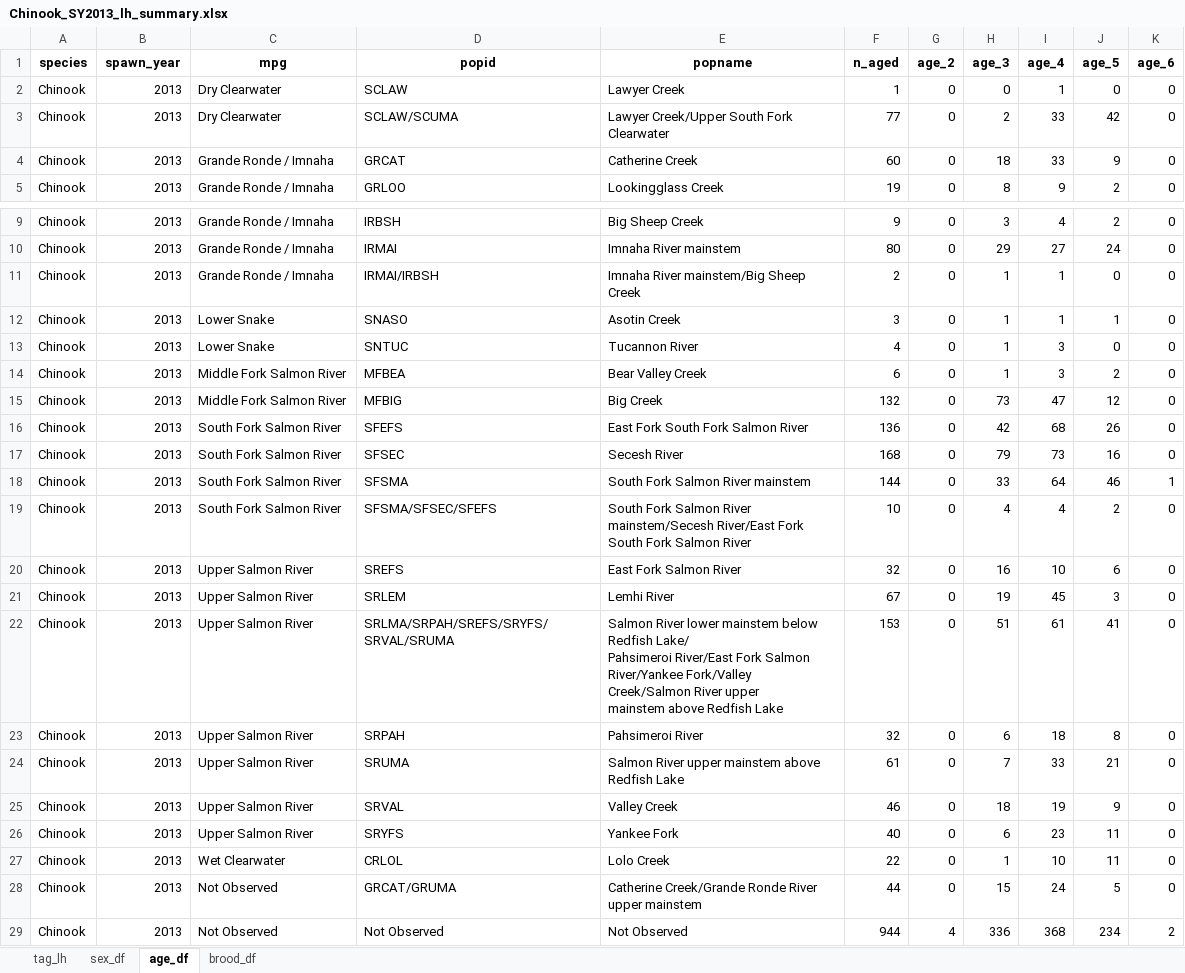
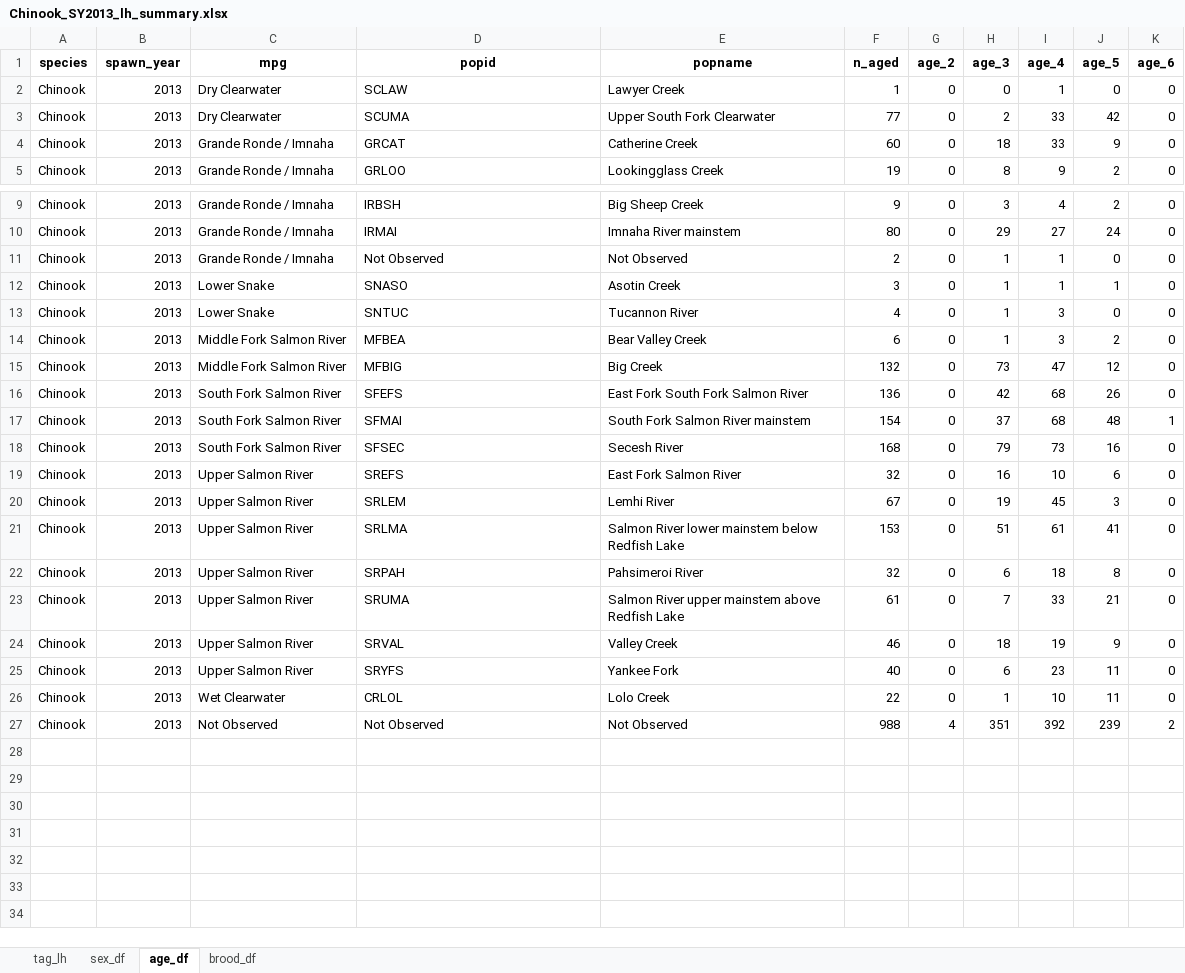
Before and after one commit to NPTfisheries/SnakeRiverFishStatus, an Excel workbook: output/life_history/Chinook_SY2013_lh_summary.xlsx, sheet age_df, drawn as a sheet; only a part is shown, gaps mark what is left out; values as stored, in another font and other column widths than the file's, no borders; removed rows and columns are numbered as before the commit, all else as after; ↵ is a line break in a cell; the diff names each change by its address in the sheet, - before the commit and + after, or states it on an @@ line.

```diff
--- a/output/life_history/Chinook_SY2013_lh_summary.xlsx (sheet age_df)
+++ b/output/life_history/Chinook_SY2013_lh_summary.xlsx (sheet age_df)
-D3 (popid): SCLAW/SCUMA
+D3 (popid): SCUMA
-E3 (popname): Lawyer Creek/Upper South Fork Clearwater
+E3 (popname): Upper South Fork Clearwater
-D11 (popid): IRMAI/IRBSH
+D11 (popid): Not Observed
-E11 (popname): Imnaha River mainstem/Big Sheep Creek
+E11 (popname): Not Observed
+row 17: Chinook | 2013 | South Fork Salmon River | SFMAI | South Fork Salmon River mainstem | 154 | 0 | 37 | 68 | 48 | 1
-row 18: Chinook | 2013 | South Fork Salmon River | SFSMA | South Fork Salmon River mainstem | 144 | 0 | 33 | 64 | 46 | 1
-row 19: Chinook | 2013 | South Fork Salmon River | SFSMA/SFSEC/SFEFS | South Fork Salmon River mainstem/Secesh River/East Fork South Fork Salmon River | 10 | 0 | 4 | 4 | 2 | 0
-D21 (popid): SRLMA/SRPAH/SREFS/SRYFS/SRVAL/SRUMA
+D21 (popid): SRLMA
-E21 (popname): …below Redfish Lake/ ↵ Pahsimeroi River/East Fork Salmon River/Yankee Fork/Valley Creek/Salmon River upper ↵ mainstem above Redfish Lake
+E21 (popname): …below Redfish Lake
-row 28: Chinook | 2013 | Not Observed | GRCAT/GRUMA | Catherine Creek/Grande Ronde River upper mainstem | 44 | 0 | 15 | 24 | 5 | 0
-F27 (n_aged): 944
+F27 (n_aged): 988
-H27 (age_3): 336
+H27 (age_3): 351
-I27 (age_4): 368
+I27 (age_4): 392
-J27 (age_5): 234
+J27 (age_5): 239
```
Also changed, not shown: sheet tag_lh, sheet sex_df, sheet brood_df, output/life_history/Chinook_SY2014_lh_summary.xlsx, output/life_history/Chinook_SY2016_lh_summary.xlsx, 12 other files.
